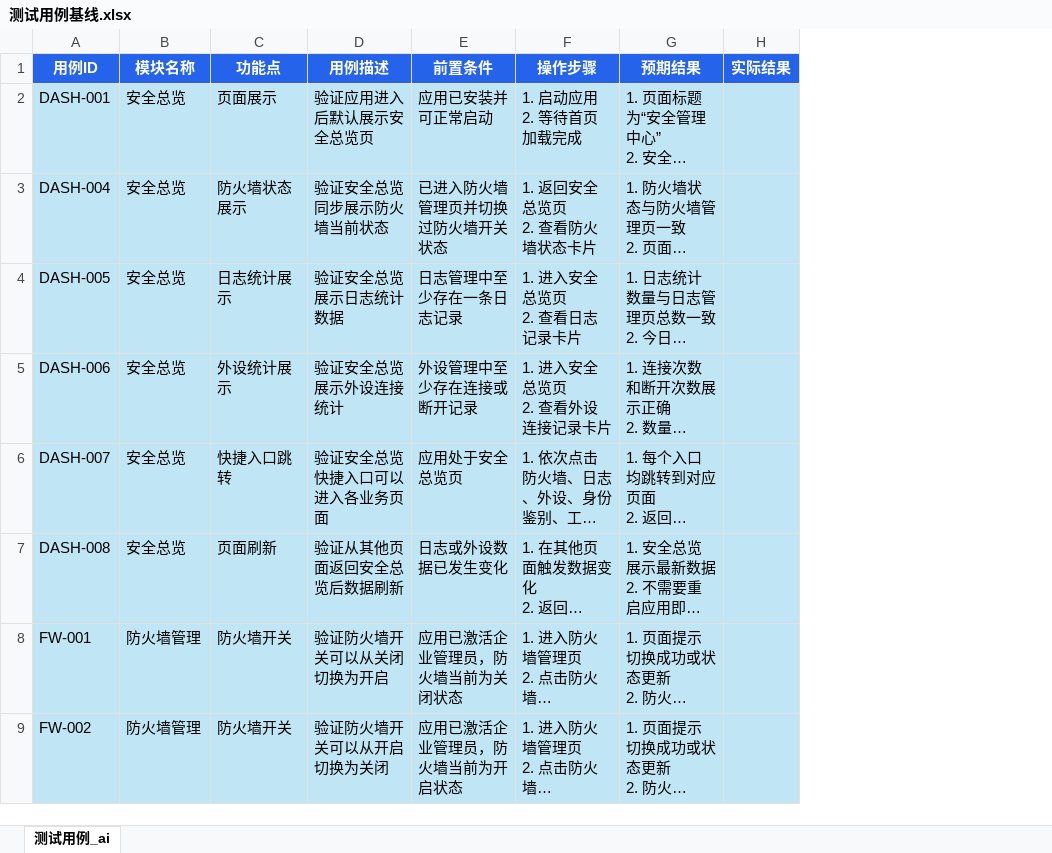
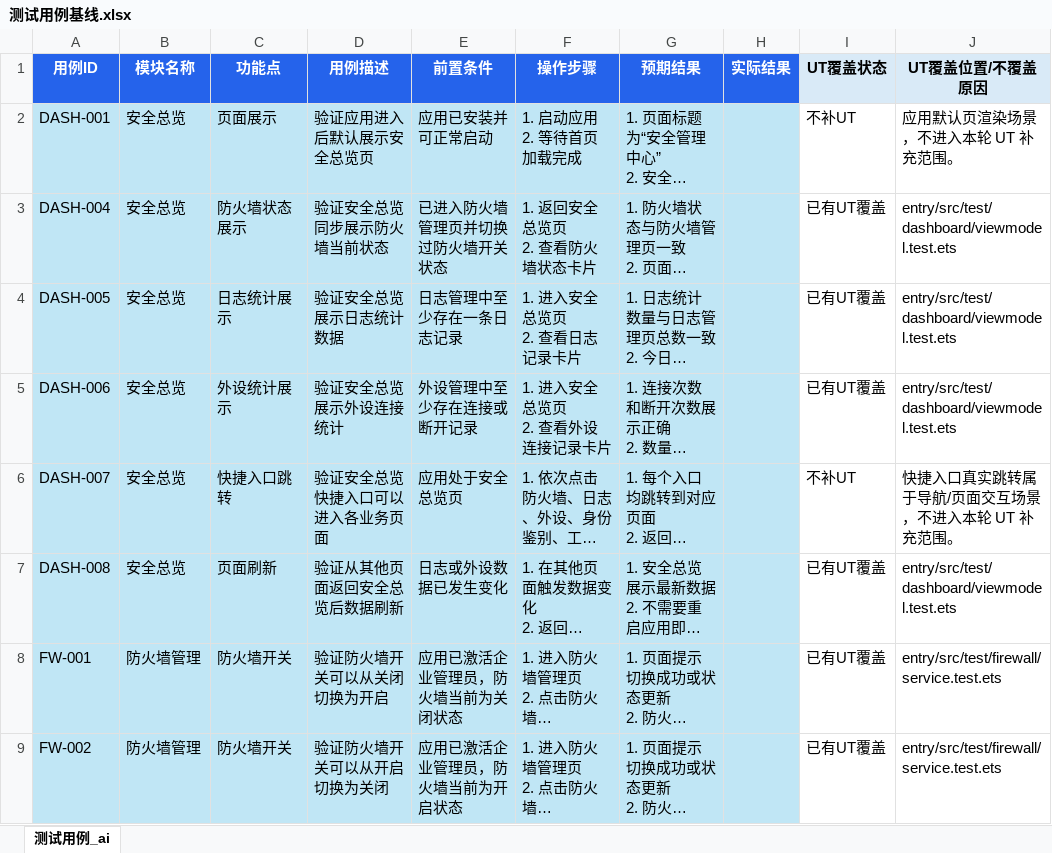
Before and after one commit to Deslord319/security_tool, an Excel workbook: docs/04-测试文档/手工测试用例/测试用例基线.xlsx, sheet 测试用例_ai, drawn as a sheet; only a part is shown; long unchanged cells end in …; values as stored, in another font and other column widths than the file's, no borders; the diff names each change by its address in the sheet, - before the commit and + after, or states it on an @@ line.

Commit message:
docs: plan UT coverage for test baseline

```diff
--- a/docs/04-测试文档/手工测试用例/测试用例基线.xlsx (sheet 测试用例_ai)
+++ b/docs/04-测试文档/手工测试用例/测试用例基线.xlsx (sheet 测试用例_ai)
+column I (UT覆盖状态), rows 2-9: 不补UT | 已有UT覆盖 | 已有UT覆盖 | 已有UT覆盖 | 不补UT | 已有UT覆盖 | 已有UT覆盖 | 已有UT覆盖
+column J (UT覆盖位置/不覆盖原因), rows 2-9: 应用默认页渲染场景，不进入本轮 UT 补充范围。 | entry/src/test/dashboard/viewmodel.test.ets | entry/src/test/dashboard/viewmodel.test.ets | entry/src/test/dashboard/viewmodel.test.ets | 快捷入口真实跳转属于导航/页面交互场景，不进入本轮 UT 补充范围。 | entry/src/test/dashboard/viewmodel.test.ets | entry/src/test/firewall/service.test.ets | entry/src/test/firewall/service.test.ets
```
Also changed, not shown: 2 other files.
